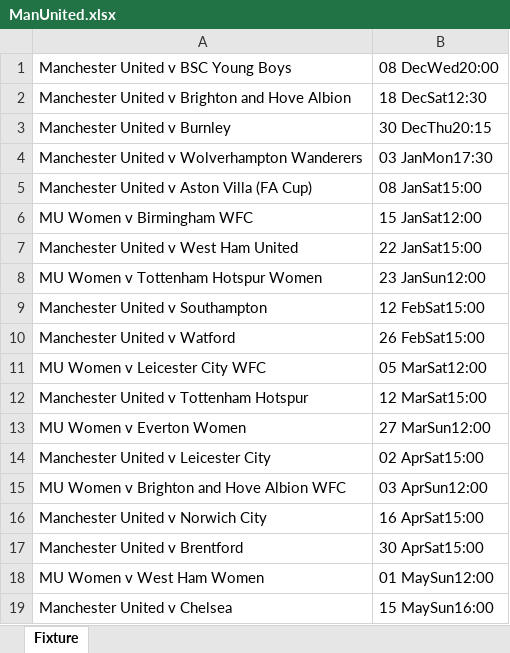
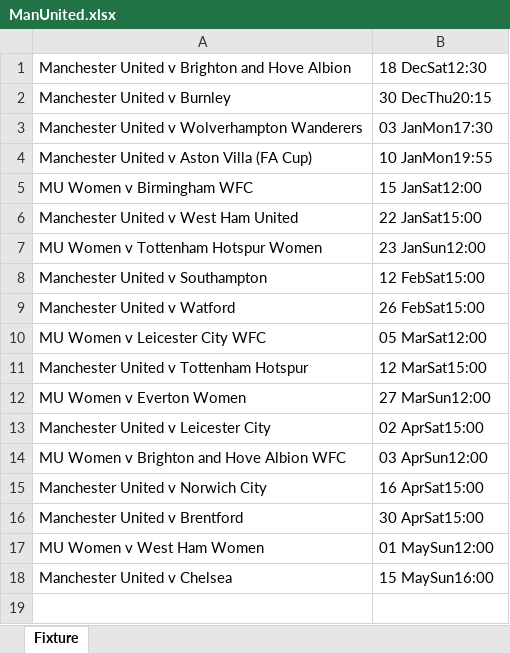
Before and after one commit to CiciovanBogdan/TicketStore, an Excel workbook: fixture/ManUnited.xlsx, sheet Fixture, drawn as a sheet; values as stored, in another font and other column widths than the file's, no borders; removed rows and columns are numbered as before the commit, all else as after; the diff names each change by its address in the sheet, - before the commit and + after, or states it on an @@ line.

```diff
--- a/fixture/ManUnited.xlsx (sheet Fixture)
+++ b/fixture/ManUnited.xlsx (sheet Fixture)
-row 1: Manchester United v BSC Young Boys | 08 DecWed20:00
-B4: 08 JanSat15:00
+B4: 10 JanMon19:55
```
Also changed, not shown: fixture/Barcelona.xlsx, fixture/ManCity.xlsx, 2 other files.
